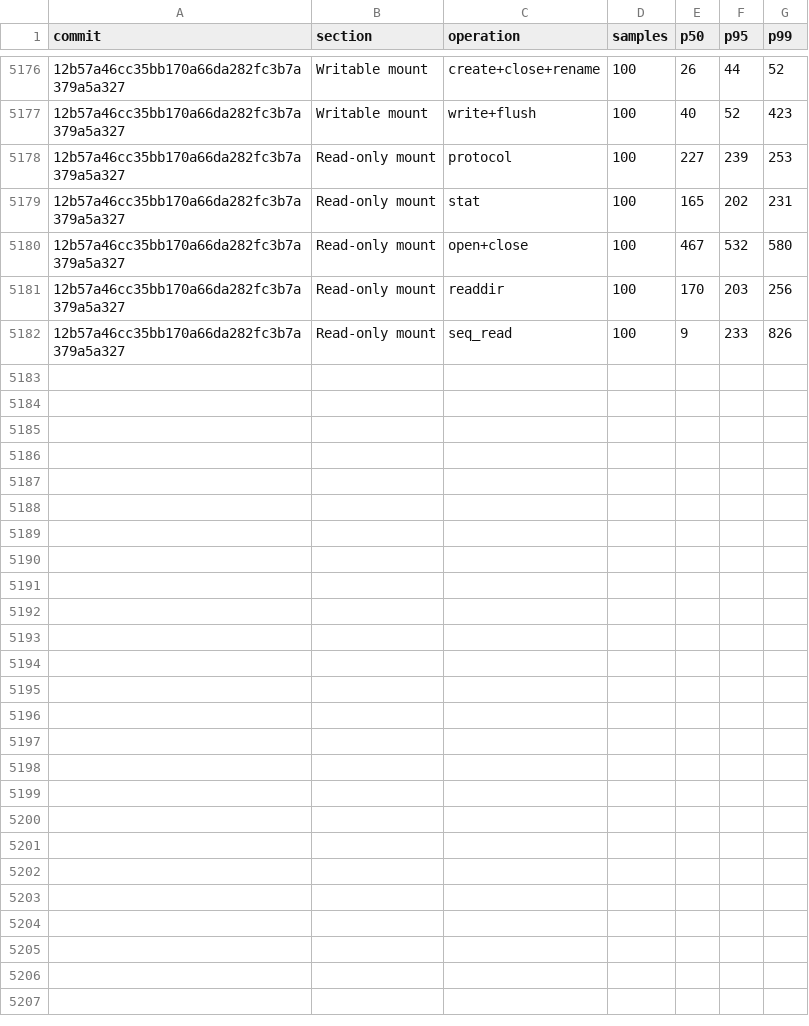
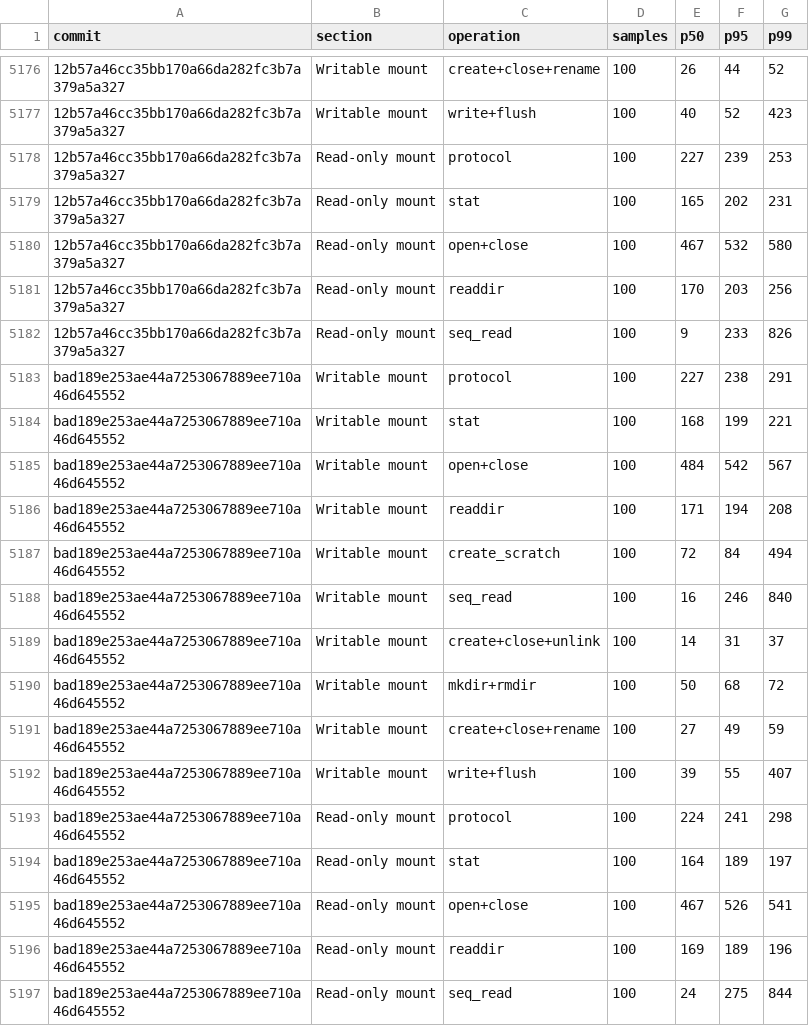
Before and after one commit to nanvix/nanvix, a CSV file: www/bench/data/linux-baremetal/nanvix_bench_vfs_bench_standalone_microvm_X64.csv, drawn as a sheet; only a part is shown, gaps mark what is left out; the diff names each change by its address in the sheet, - before the commit and + after, or states it on an @@ line.

```diff
--- a/www/bench/data/linux-baremetal/nanvix_bench_vfs_bench_standalone_microvm_X64.csv
+++ b/www/bench/data/linux-baremetal/nanvix_bench_vfs_bench_standalone_microvm_X64.csv
+row 5183: bad189e253ae44a7253067889ee710a46d645552 | Writable mount | protocol | 100 | 227 | 238 | 291
+row 5184: bad189e253ae44a7253067889ee710a46d645552 | Writable mount | stat | 100 | 168 | 199 | 221
+row 5185: bad189e253ae44a7253067889ee710a46d645552 | Writable mount | open+close | 100 | 484 | 542 | 567
+row 5186: bad189e253ae44a7253067889ee710a46d645552 | Writable mount | readdir | 100 | 171 | 194 | 208
+row 5187: bad189e253ae44a7253067889ee710a46d645552 | Writable mount | create_scratch | 100 | 72 | 84 | 494
+row 5188: bad189e253ae44a7253067889ee710a46d645552 | Writable mount | seq_read | 100 | 16 | 246 | 840
+row 5189: bad189e253ae44a7253067889ee710a46d645552 | Writable mount | create+close+unlink | 100 | 14 | 31 | 37
+row 5190: bad189e253ae44a7253067889ee710a46d645552 | Writable mount | mkdir+rmdir | 100 | 50 | 68 | 72
+row 5191: bad189e253ae44a7253067889ee710a46d645552 | Writable mount | create+close+rename | 100 | 27 | 49 | 59
+row 5192: bad189e253ae44a7253067889ee710a46d645552 | Writable mount | write+flush | 100 | 39 | 55 | 407
+row 5193: bad189e253ae44a7253067889ee710a46d645552 | Read-only mount | protocol | 100 | 224 | 241 | 298
+row 5194: bad189e253ae44a7253067889ee710a46d645552 | Read-only mount | stat | 100 | 164 | 189 | 197
+row 5195: bad189e253ae44a7253067889ee710a46d645552 | Read-only mount | open+close | 100 | 467 | 526 | 541
+row 5196: bad189e253ae44a7253067889ee710a46d645552 | Read-only mount | readdir | 100 | 169 | 189 | 196
+row 5197: bad189e253ae44a7253067889ee710a46d645552 | Read-only mount | seq_read | 100 | 24 | 275 | 844
```
Also changed, not shown: www/bench/data/linux-baremetal/nanvix_bench_snapshot_restore_standalone_microvm_X64.csv, www/bench/data/linux-baremetal/nanvix_bench_syscall_bench_standalone_microvm_X64.csv, 6 other files.
